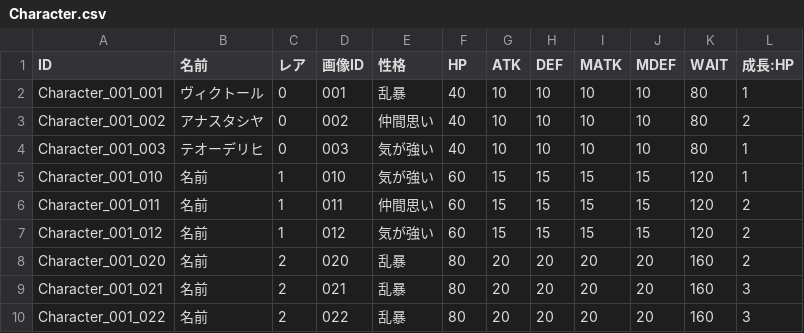
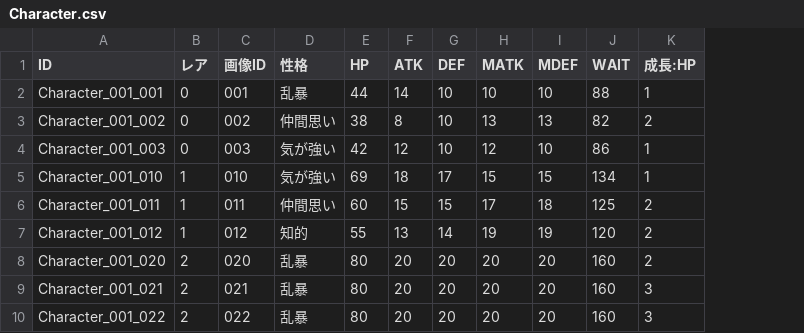
Before and after one commit to kou-yeung/Alice, a CSV file: prog/client/Alice/Assets/AddressableAssets/Entities/Character.csv, drawn as a sheet; only a part is shown; removed rows and columns are numbered as before the commit, all else as after; the diff names each change by its address in the sheet, - before the commit and + after, or states it on an @@ line.

```diff
--- a/prog/client/Alice/Assets/AddressableAssets/Entities/Character.csv
+++ b/prog/client/Alice/Assets/AddressableAssets/Entities/Character.csv
-column B (名前), rows 2-10: ヴィクトール | アナスタシヤ | テオーデリヒ | 名前 | 名前 | 名前 | 名前 | 名前 | 名前
-E2 (HP): 40
+E2 (HP): 44
-F2 (ATK): 10
+F2 (ATK): 14
-J2 (WAIT): 80
+J2 (WAIT): 88
-E3 (HP): 40
+E3 (HP): 38
-F3 (ATK): 10
+F3 (ATK): 8
-H3 (MATK): 10
+H3 (MATK): 13
-I3 (MDEF): 10
+I3 (MDEF): 13
-J3 (WAIT): 80
+J3 (WAIT): 82
-E4 (HP): 40
+E4 (HP): 42
-F4 (ATK): 10
+F4 (ATK): 12
-H4 (MATK): 10
+H4 (MATK): 12
-J4 (WAIT): 80
+J4 (WAIT): 86
-E5 (HP): 60
+E5 (HP): 69
-F5 (ATK): 15
+F5 (ATK): 18
-G5 (DEF): 15
+G5 (DEF): 17
-J5 (WAIT): 120
+J5 (WAIT): 134
-H6 (MATK): 15
+H6 (MATK): 17
-I6 (MDEF): 15
+I6 (MDEF): 18
-J6 (WAIT): 120
+J6 (WAIT): 125
-D7 (性格): 気が強い
+D7 (性格): 知的
-E7 (HP): 60
+E7 (HP): 55
-F7 (ATK): 15
+F7 (ATK): 13
-G7 (DEF): 15
+G7 (DEF): 14
-H7 (MATK): 15
+H7 (MATK): 19
-I7 (MDEF): 15
+I7 (MDEF): 19
```
Also changed, not shown: resources/masterdata/cl/Character.csv, 2 other files.
